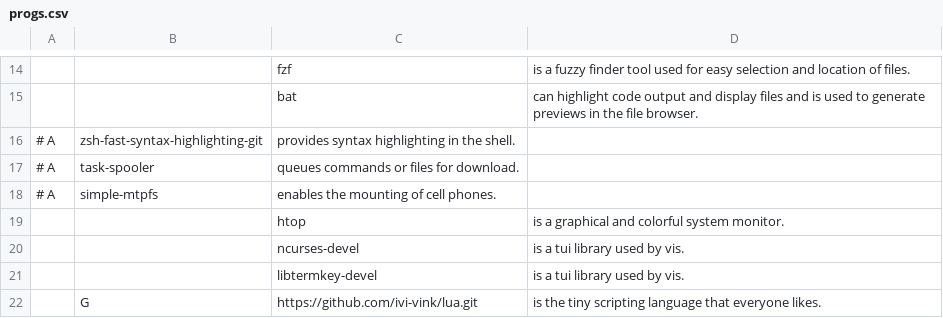
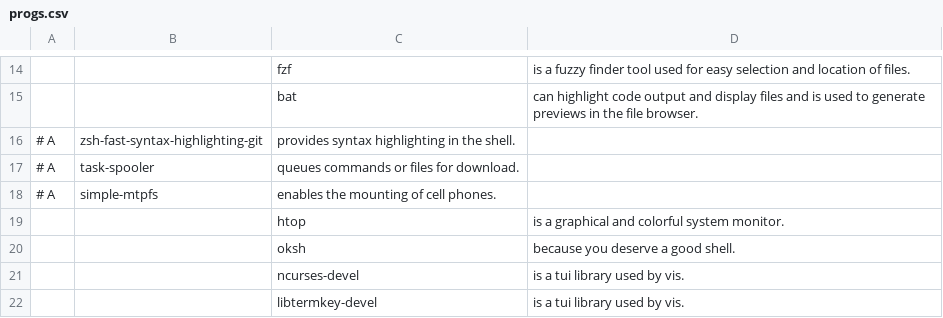
Before and after one commit to ivi-vink/flake, a CSV file: progs.csv, drawn as a sheet; only a part is shown, gaps mark what is left out; the shorter side is filled out with more unchanged rows.

Commit message:
update progs

```diff
--- a/progs.csv
+++ b/progs.csv
@@ -19,2 +19,3 @@
 ,,htop,"is a graphical and colorful system monitor."
+,,oksh,"because you deserve a good shell."
 ,,ncurses-devel,"is a tui library used by vis."
```
Also changed, not shown: 1 other file.
